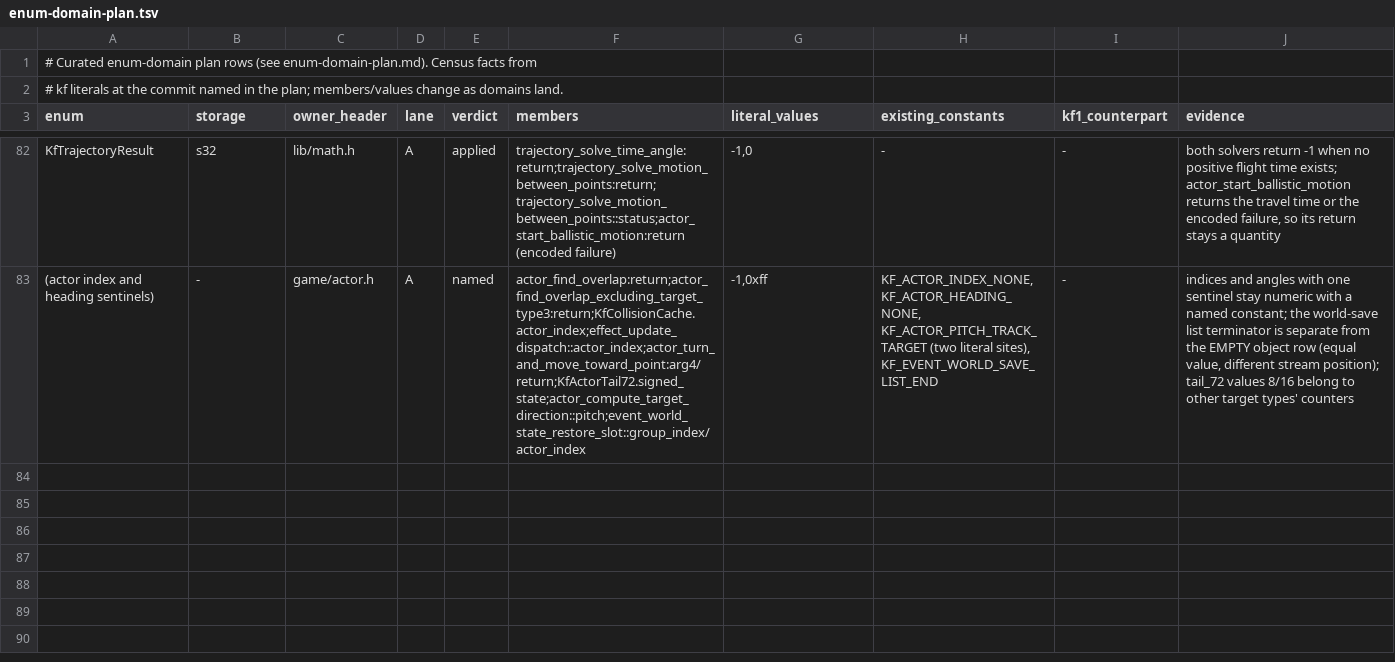
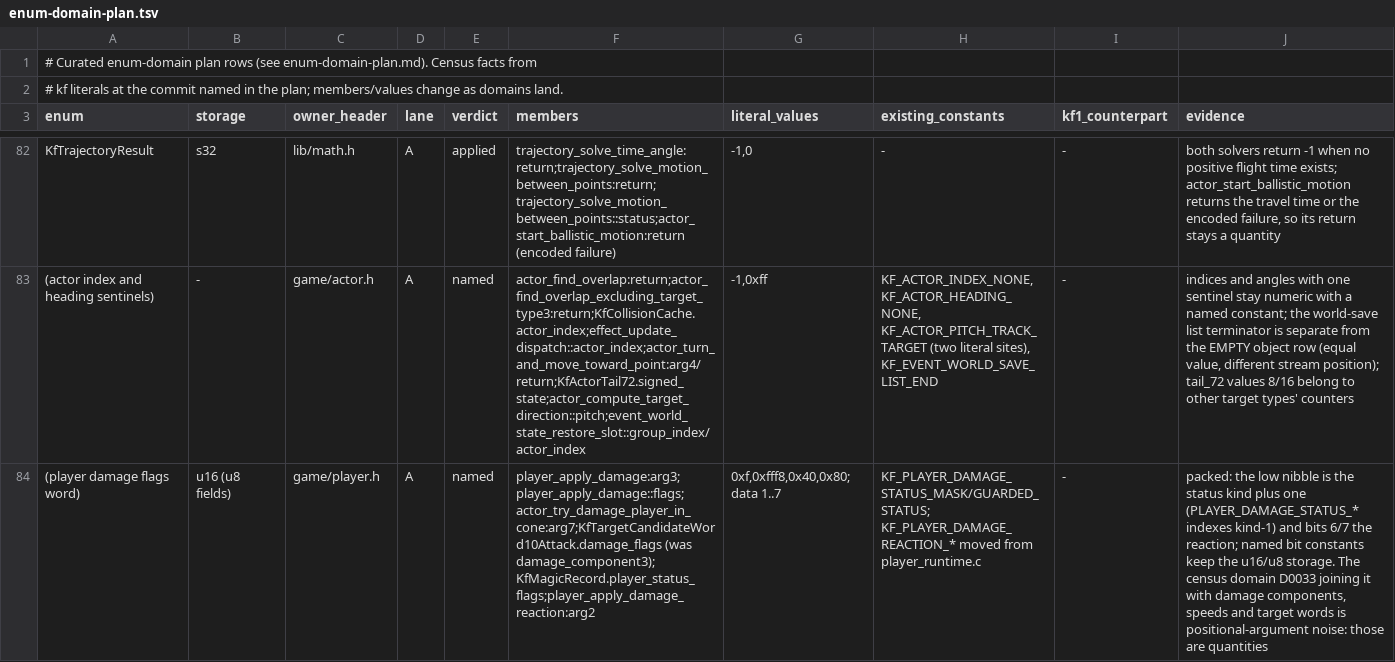
Before and after one commit to sushi-shi/kings-field-2-decomp, a TSV file: docs/enum-domain-plan.tsv, drawn as a sheet; only a part is shown, gaps mark what is left out; the diff names each change by its address in the sheet, - before the commit and + after, or states it on an @@ line.

```diff
--- a/docs/enum-domain-plan.tsv
+++ b/docs/enum-domain-plan.tsv
+row 84: (player damage flags word) | u16 (u8 fields) | game/player.h | A | named | player_apply_damage:arg3;player_apply_damage::flags;actor_try_damage_player_in_cone:arg7;KfTargetCandidateWord10Attack.damage_flags (was damage_component3);KfMagicRecord.player_status_flags;player_apply_damage_reaction:arg2 | 0xf,0xfff8,0x40,0x80; data 1..7 | KF_PLAYER_DAMAGE_STATUS_MASK/GUARDED_STATUS; KF_PLAYER_DAMAGE_REACTION_* moved from player_runtime.c | - | packed: the low nibble is the status kind plus one (PLAYER_DAMAGE_STATUS_* indexes kind-1) and bits 6/7 the reaction; named bit constants keep the u16/u8 storage. The census domain D0033 joining it with damage components, speeds and target words is positional-argument noise: those are quantities
```
Also changed, not shown: config/retail/function_identities.tsv, config/retail/structure_fields.tsv, 4 other files.
